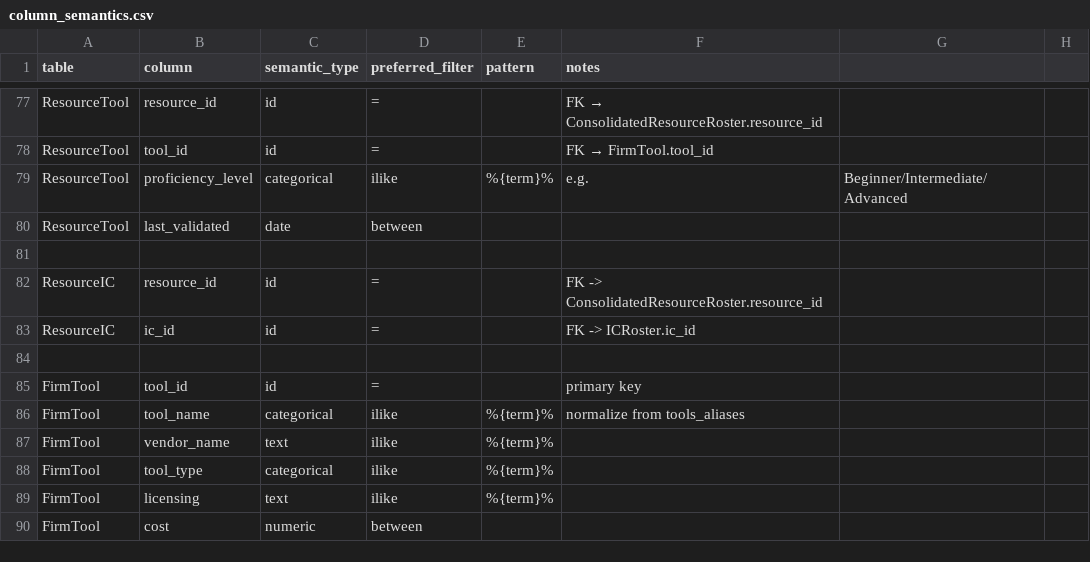
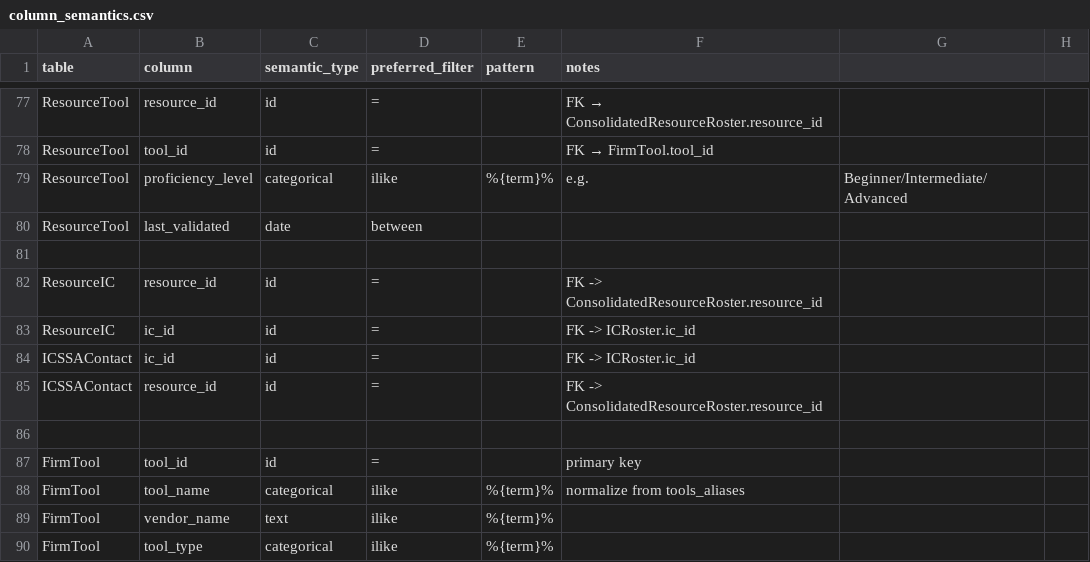
Before and after one commit to ewise123/ssa-data-assistant, a CSV file: app/config/column_semantics.csv, drawn as a sheet; only a part is shown, gaps mark what is left out; the shorter side is filled out with more unchanged rows.

```diff
--- a/app/config/column_semantics.csv
+++ b/app/config/column_semantics.csv
@@ -83,2 +83,4 @@ ResourceIC,resource_id,id,=,,FK -> ConsolidatedResourceRoster.resource_id
 ResourceIC,ic_id,id,=,,FK -> ICRoster.ic_id
+ICSSAContact,ic_id,id,=,,FK -> ICRoster.ic_id
+ICSSAContact,resource_id,id,=,,FK -> ConsolidatedResourceRoster.resource_id
 
```
Also changed, not shown: 4 other files.
